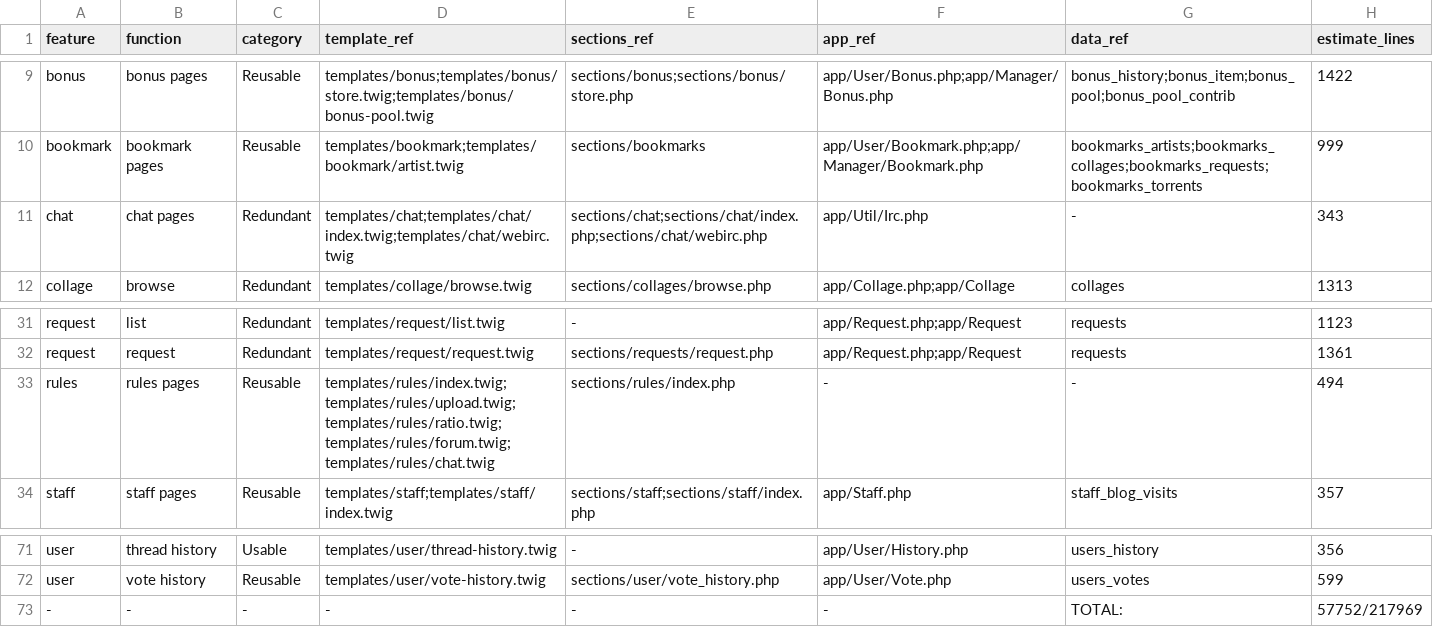
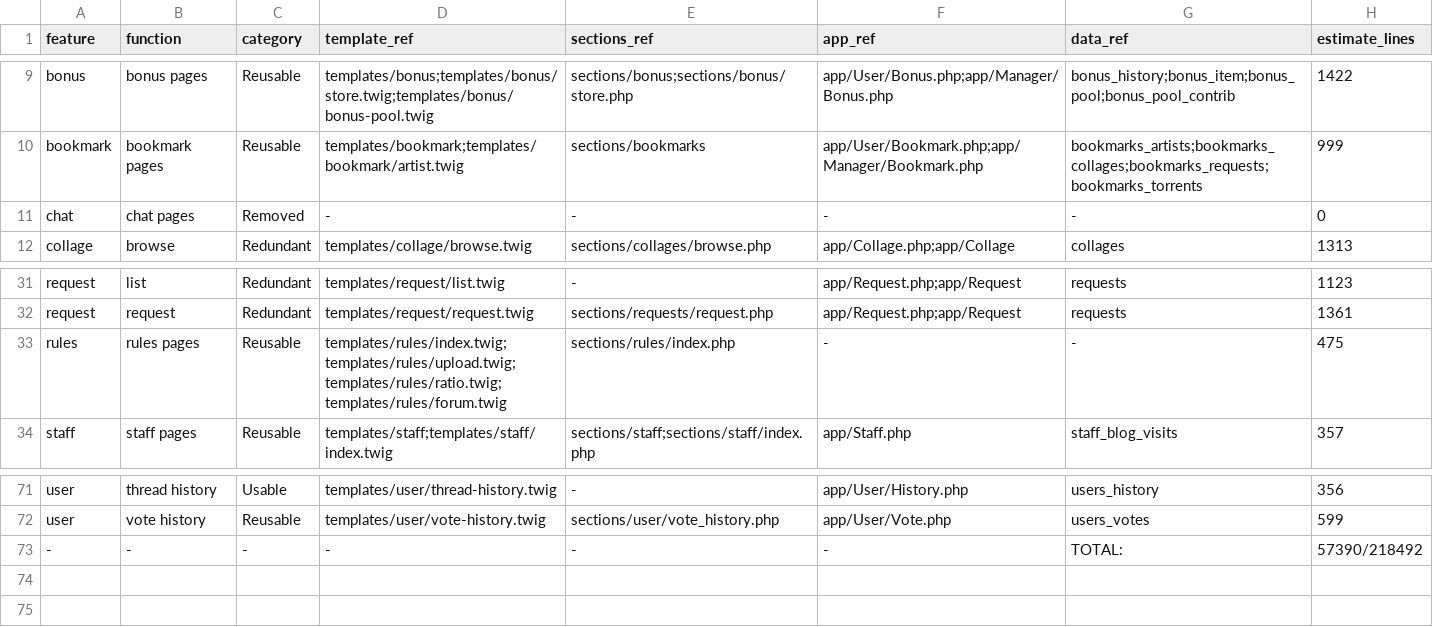
Before and after one commit to Walrus94/DotM, a CSV file: docs/refactoring_data/features_matrix.csv, drawn as a sheet; only a part is shown, gaps mark what is left out.

Commit message:
docs: update feature matrix for chat removal

```diff
--- a/docs/refactoring_data/features_matrix.csv
+++ b/docs/refactoring_data/features_matrix.csv
@@ -10,3 +10,3 @@ bonus,bonus pages,Reusable,templates/bonus;templates/bonus/store.twig;templates/
 bookmark,bookmark pages,Reusable,templates/bookmark;templates/bookmark/artist.twig,sections/bookmarks,app/User/Bookmark.php;app/Manager/Bookmark.php,bookmarks_artists;bookmarks_collages;bookmarks_requests;bookmarks_torrents,999
-chat,chat pages,Redundant,templates/chat;templates/chat/index.twig;templates/chat/webirc.twig,sections/chat;sections/chat/index.php;sections/chat/webirc.php,app/Util/Irc.php,-,343
+chat,chat pages,Removed,-,-,-,-,0
 collage,browse,Redundant,templates/collage/browse.twig,sections/collages/browse.php,app/Collage.php;app/Collage,collages,1313
@@ -32,3 +32,3 @@ request,list,Redundant,templates/request/list.twig,-,app/Request.php;app/Request
 request,request,Redundant,templates/request/request.twig,sections/requests/request.php,app/Request.php;app/Request,requests,1361
-rules,rules pages,Reusable,templates/rules/index.twig;templates/rules/upload.twig;templates/rules/ratio.twig;templates/rules/forum.twig;templates/rules/chat.twig,sections/rules/index.php,-,-,494
+rules,rules pages,Reusable,templates/rules/index.twig;templates/rules/upload.twig;templates/rules/ratio.twig;templates/rules/forum.twig,sections/rules/index.php,-,-,475
 staff,staff pages,Reusable,templates/staff;templates/staff/index.twig,sections/staff;sections/staff/index.php,app/Staff.php,staff_blog_visits,357
@@ -72,2 +72,2 @@ user,thread history,Usable,templates/user/thread-history.twig,-,app/User/History
 user,vote history,Reusable,templates/user/vote-history.twig,sections/user/vote_history.php,app/User/Vote.php,users_votes,599
--,-,-,-,-,-,TOTAL:,57752/217969
+-,-,-,-,-,-,TOTAL:,57390/218492
```
